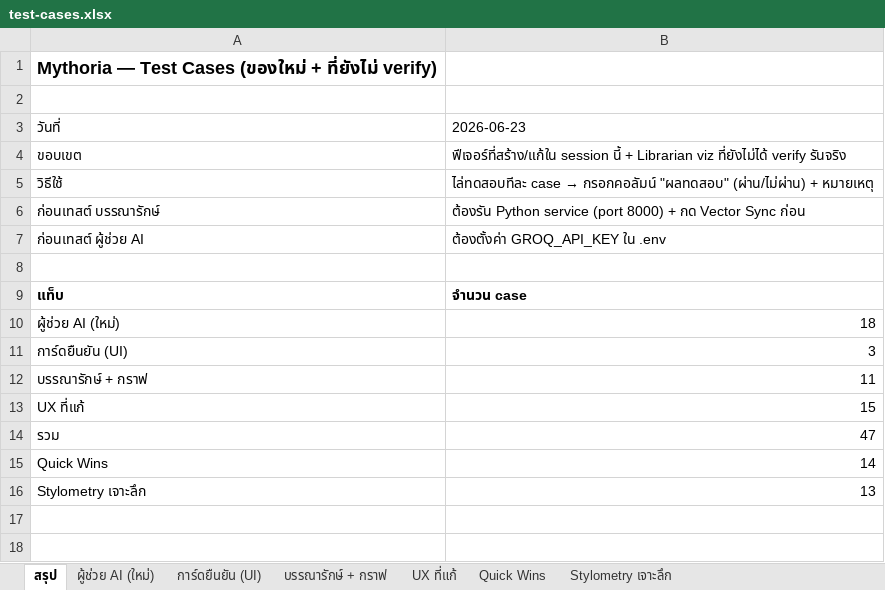
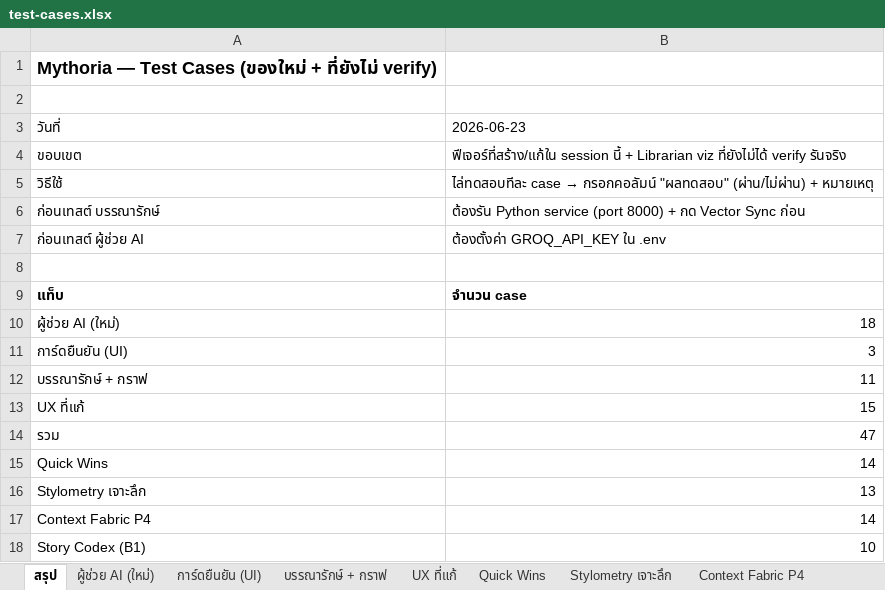
Before and after one commit to Nattachai802/mythoria, an Excel workbook: test-cases.xlsx, sheet สรุป, drawn as a sheet; values as stored, in another font and other column widths than the file's, no borders; the diff names each change by its address in the sheet, - before the commit and + after, or states it on an @@ line.

```diff
--- a/test-cases.xlsx (sheet สรุป)
+++ b/test-cases.xlsx (sheet สรุป)
+sheet tab: Context Fabric P4
+row 17: Context Fabric P4 | 14
+row 18: Story Codex (B1) | 10
```
Also changed, not shown: sheet Stylometry เจาะลึก, other sheet tabs, 16 other files.
